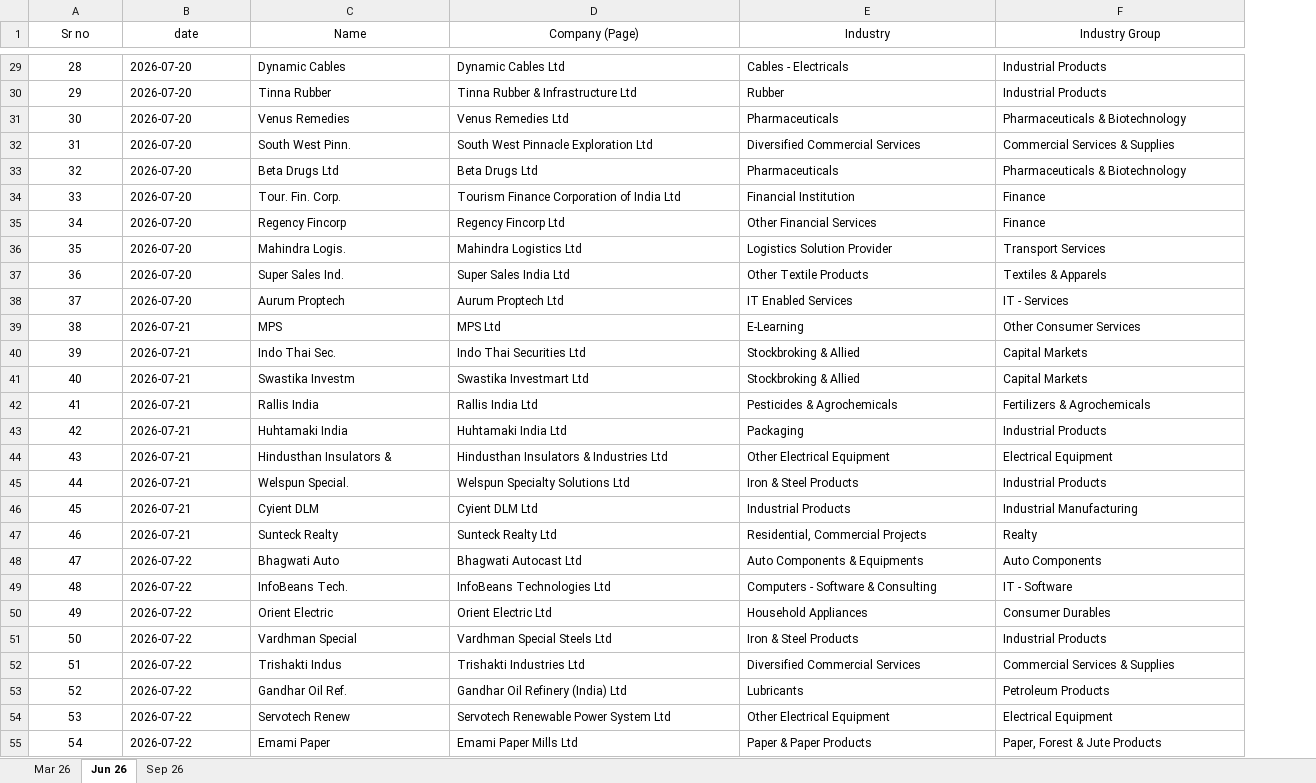
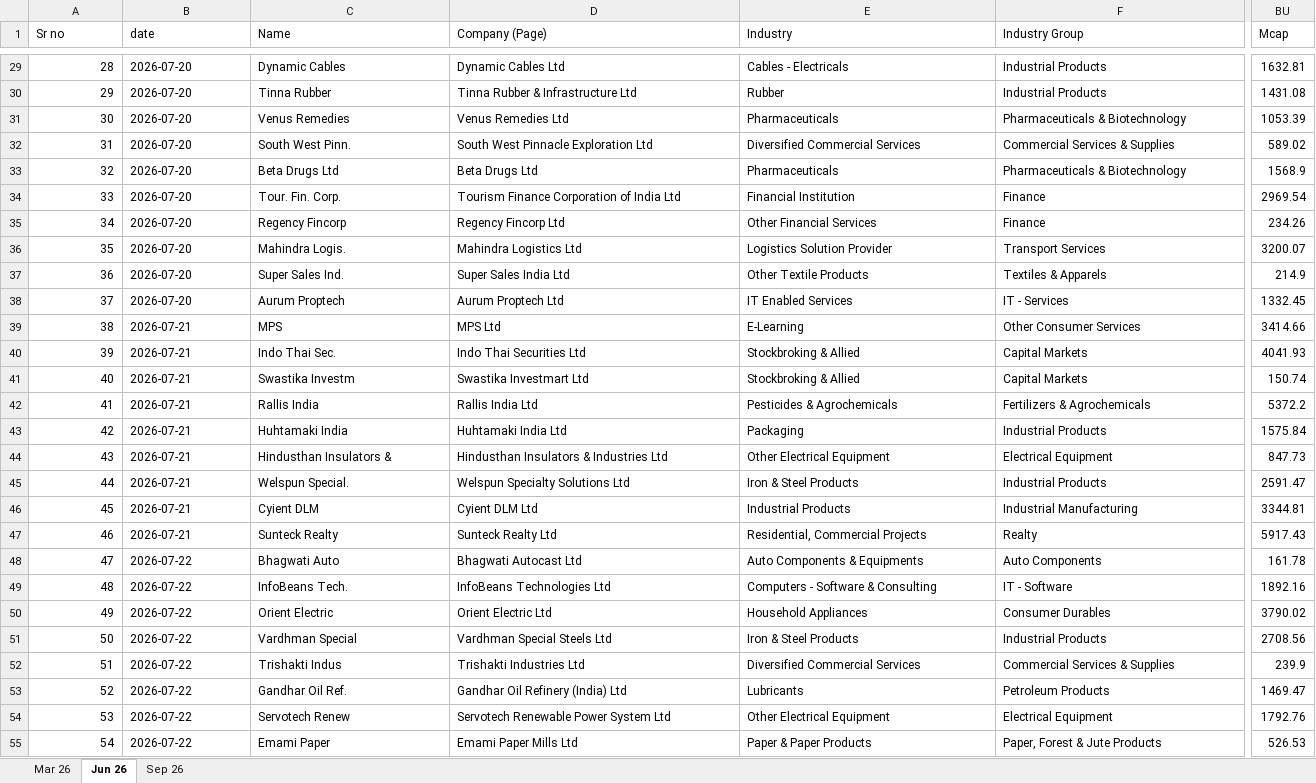
Before and after one commit to thakkars/Quarterly_Profit_Surge, an Excel workbook: Raw Data.xlsx, sheet Jun 26, drawn as a sheet; only a part is shown, gaps mark what is left out; values as stored, in another font and other column widths than the file's, no borders; the diff covers the shown part only; the diff names each change by its address in the sheet, - before the commit and + after, or states it on an @@ line.

Commit message:
Scrape Market Cap as Mcap into Raw Data Excel, rawdata JSON, and dashboard

```diff
--- a/Raw Data.xlsx (sheet Jun 26)
+++ b/Raw Data.xlsx (sheet Jun 26)
+column BU (Mcap), rows 29-55: 1632.81 | 1431.08 | 1053.39 | 589.02 | 1568.9 | 2969.54 | 234.26 | 3200.07 | 214.9 | 1332.45 | 3414.66 | 4041.93 | 150.74 | 5372.2 | 1575.84 | 847.73 | 2591.47 | 3344.81 | 5917.43 | 161.78 | 1892.16 | 3790.02 | 2708.56 | 239.9 | 1469.47 | 1792.76 | 526.53
-A1:F1 alignment: center
+A1:F1 alignment: left
-A29:A55 alignment: center
+A29:A55 alignment: right
```
Also changed, not shown: cell formats elsewhere in this sheet, sheet Sep 26, sheet Mar 26, 3 other files.
